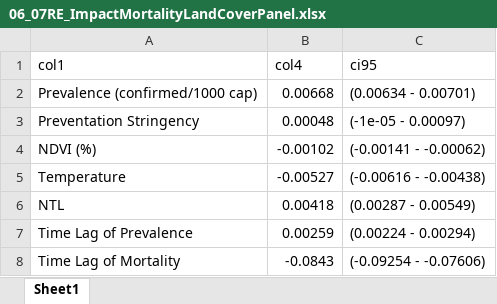
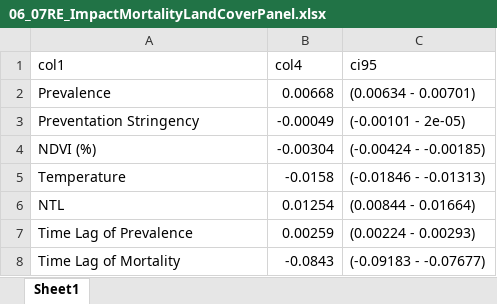
Before and after one commit to MichaelChaoLi-cpu/COVID-19_and_Land_Cover_NDVI, an Excel workbook: 03_Results/06_07RE_ImpactMortalityLandCoverPanel.xlsx, sheet Sheet1, drawn as a sheet; values as stored, in another font and other column widths than the file's, no borders; the diff names each change by its address in the sheet, - before the commit and + after, or states it on an @@ line.

```diff
--- a/03_Results/06_07RE_ImpactMortalityLandCoverPanel.xlsx (sheet Sheet1)
+++ b/03_Results/06_07RE_ImpactMortalityLandCoverPanel.xlsx (sheet Sheet1)
-A2 (col1): Prevalence (confirmed/1000 cap)
+A2 (col1): Prevalence
-B3 (col4): 0.00048
+B3 (col4): -0.00049
-C3 (ci95): (-1e-05 - 0.00097)
+C3 (ci95): (-0.00101 - 2e-05)
-B4 (col4): -0.00102
+B4 (col4): -0.00304
-C4 (ci95): (-0.00141 - -0.00062)
+C4 (ci95): (-0.00424 - -0.00185)
-B5 (col4): -0.00527
+B5 (col4): -0.0158
-C5 (ci95): (-0.00616 - -0.00438)
+C5 (ci95): (-0.01846 - -0.01313)
-B6 (col4): 0.00418
+B6 (col4): 0.01254
-C6 (ci95): (0.00287 - 0.00549)
+C6 (ci95): (0.00844 - 0.01664)
-C7 (ci95): (0.00224 - 0.00294)
+C7 (ci95): (0.00224 - 0.00293)
-C8 (ci95): (-0.09254 - -0.07606)
+C8 (ci95): (-0.09183 - -0.07677)
```
Also changed, not shown: 03_Results/04_03RE_SACMortalityLandCoverPanel.xlsx, 03_Results/04_04RE_SACPrevalenceLandCoverPanel.xlsx, 11 other files.
